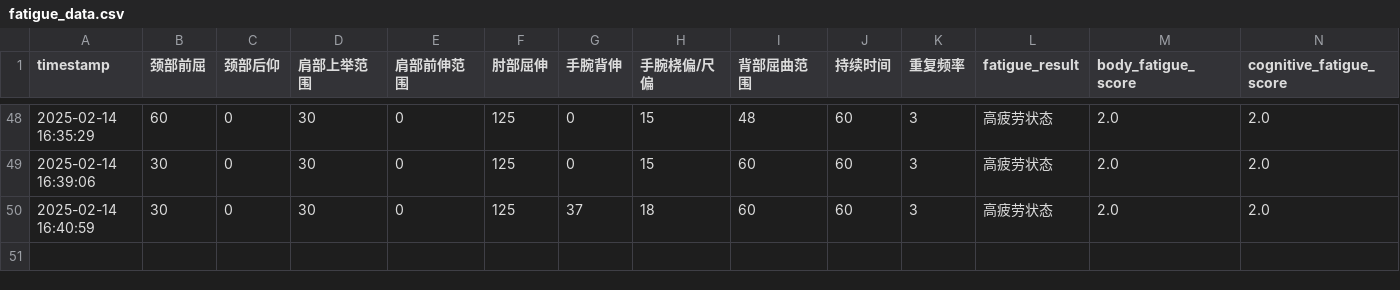
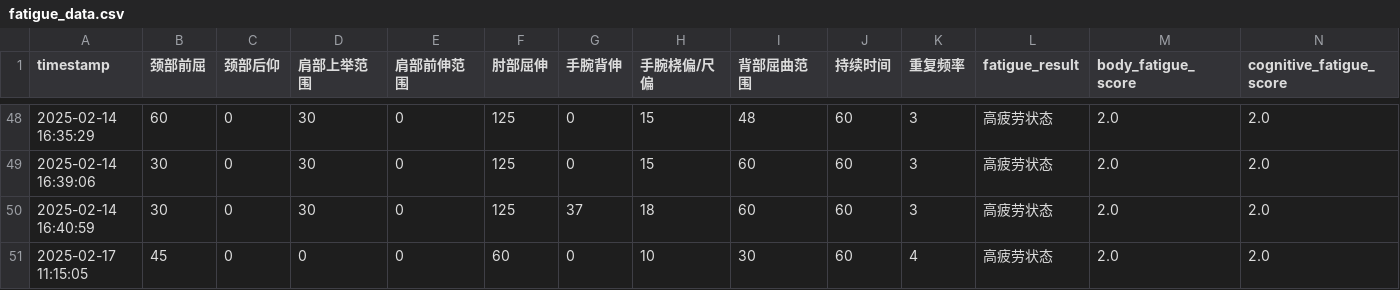
Before and after one commit to HAPPYJINHAPPY/blank-app, a CSV file: fatigue_data.csv, drawn as a sheet; only a part is shown, gaps mark what is left out; rows hold the shown columns only; the diff names each change by its address in the sheet, - before the commit and + after, or states it on an @@ line.

Commit message:
Add new fatigue data with timestamp

```diff
--- a/fatigue_data.csv
+++ b/fatigue_data.csv
+row 51: 2025-02-17 11:15:05 | 45 | 0 | 0 | 0 | 60 | 0 | 10 | 30 | 60 | 4 | 高疲劳状态 | 2.0 | 2.0
```
